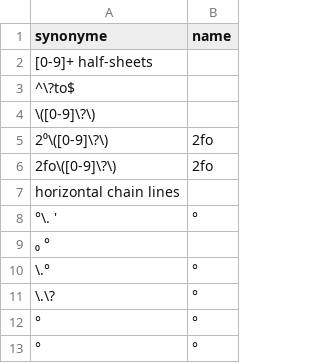
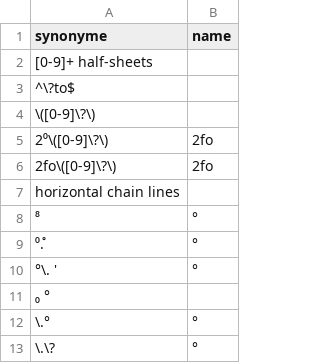
Before and after one commit to COMHIS/bibliographica, a CSV file: inst/extdata/harmonize_dimensions.csv, drawn as a sheet; only a part is shown; the shorter side is filled out with more unchanged rows; the diff names each change by its address in the sheet, - before the commit and + after, or states it on an @@ line.

```diff
--- a/inst/extdata/harmonize_dimensions.csv
+++ b/inst/extdata/harmonize_dimensions.csv
+row 8: ⁸ | °
+row 9: ⁰.̊ | °
```
Also changed, not shown: 10 other files.
